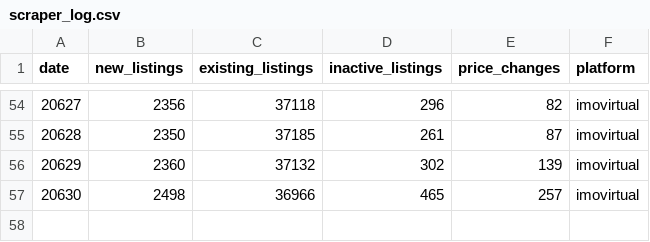
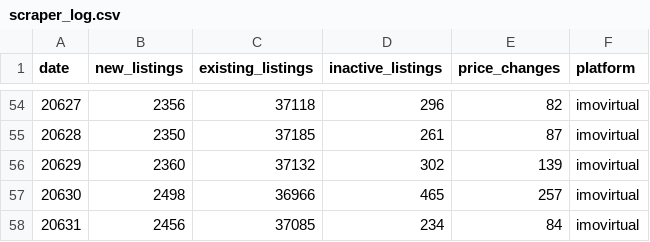
Before and after one commit to Auketas/real_estate, a CSV file: log/scraper_log.csv, drawn as a sheet; only a part is shown, gaps mark what is left out; the diff names each change by its address in the sheet, - before the commit and + after, or states it on an @@ line.

```diff
--- a/log/scraper_log.csv
+++ b/log/scraper_log.csv
+row 58: 20631 | 2456 | 37085 | 234 | 84 | imovirtual
```
